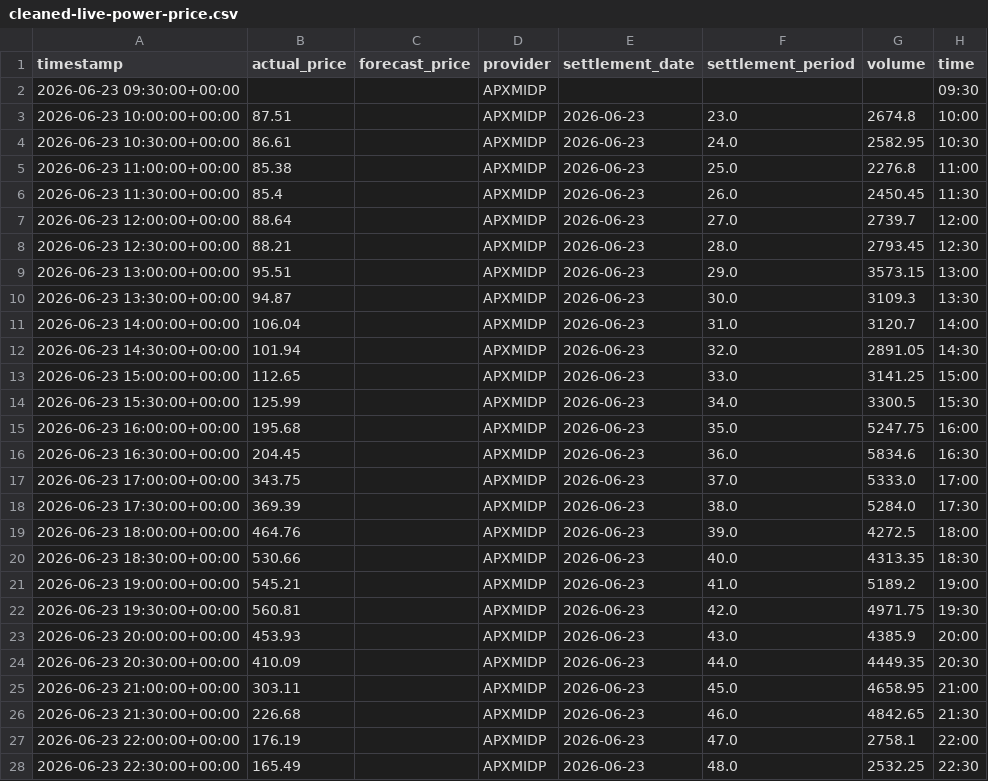
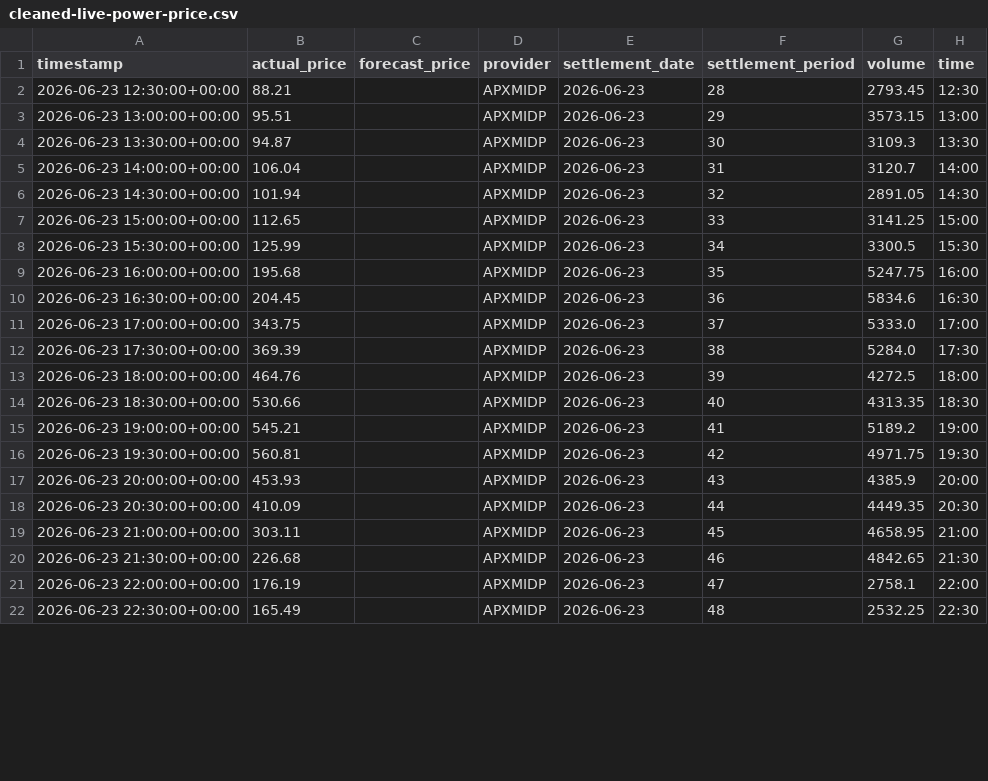
Before and after one commit to olliebranston/the-new-current-site, a CSV file: data/cleaned-live-power-price.csv, drawn as a sheet; only a part is shown; the diff covers the shown part only.

```diff
--- a/data/cleaned-live-power-price.csv
+++ b/data/cleaned-live-power-price.csv
@@ -1,28 +1,22 @@
 timestamp,actual_price,forecast_price,provider,settlement_date,settlement_period,volume,time
-2026-06-23 09:30:00+00:00,,,APXMIDP,,,,09:30
-2026-06-23 10:00:00+00:00,87.51,,APXMIDP,2026-06-23,23.0,2674.8,10:00
-2026-06-23 10:30:00+00:00,86.61,,APXMIDP,2026-06-23,24.0,2582.95,10:30
-2026-06-23 11:00:00+00:00,85.38,,APXMIDP,2026-06-23,25.0,2276.8,11:00
-2026-06-23 11:30:00+00:00,85.4,,APXMIDP,2026-06-23,26.0,2450.45,11:30
-2026-06-23 12:00:00+00:00,88.64,,APXMIDP,2026-06-23,27.0,2739.7,12:00
-2026-06-23 12:30:00+00:00,88.21,,APXMIDP,2026-06-23,28.0,2793.45,12:30
-2026-06-23 13:00:00+00:00,95.51,,APXMIDP,2026-06-23,29.0,3573.15,13:00
-2026-06-23 13:30:00+00:00,94.87,,APXMIDP,2026-06-23,30.0,3109.3,13:30
-2026-06-23 14:00:00+00:00,106.04,,APXMIDP,2026-06-23,31.0,3120.7,14:00
-2026-06-23 14:30:00+00:00,101.94,,APXMIDP,2026-06-23,32.0,2891.05,14:30
-2026-06-23 15:00:00+00:00,112.65,,APXMIDP,2026-06-23,33.0,3141.25,15:00
-2026-06-23 15:30:00+00:00,125.99,,APXMIDP,2026-06-23,34.0,3300.5,15:30
-2026-06-23 16:00:00+00:00,195.68,,APXMIDP,2026-06-23,35.0,5247.75,16:00
-2026-06-23 16:30:00+00:00,204.45,,APXMIDP,2026-06-23,36.0,5834.6,16:30
-2026-06-23 17:00:00+00:00,343.75,,APXMIDP,2026-06-23,37.0,5333.0,17:00
-2026-06-23 17:30:00+00:00,369.39,,APXMIDP,2026-06-23,38.0,5284.0,17:30
-2026-06-23 18:00:00+00:00,464.76,,APXMIDP,2026-06-23,39.0,4272.5,18:00
-2026-06-23 18:30:00+00:00,530.66,,APXMIDP,2026-06-23,40.0,4313.35,18:30
-2026-06-23 19:00:00+00:00,545.21,,APXMIDP,2026-06-23,41.0,5189.2,19:00
-2026-06-23 19:30:00+00:00,560.81,,APXMIDP,2026-06-23,42.0,4971.75,19:30
-2026-06-23 20:00:00+00:00,453.93,,APXMIDP,2026-06-23,43.0,4385.9,20:00
-2026-06-23 20:30:00+00:00,410.09,,APXMIDP,2026-06-23,44.0,4449.35,20:30
-2026-06-23 21:00:00+00:00,303.11,,APXMIDP,2026-06-23,45.0,4658.95,21:00
-2026-06-23 21:30:00+00:00,226.68,,APXMIDP,2026-06-23,46.0,4842.65,21:30
-2026-06-23 22:00:00+00:00,176.19,,APXMIDP,2026-06-23,47.0,2758.1,22:00
-2026-06-23 22:30:00+00:00,165.49,,APXMIDP,2026-06-23,48.0,2532.25,22:30
+2026-06-23 12:30:00+00:00,88.21,,APXMIDP,2026-06-23,28,2793.45,12:30
+2026-06-23 13:00:00+00:00,95.51,,APXMIDP,2026-06-23,29,3573.15,13:00
+2026-06-23 13:30:00+00:00,94.87,,APXMIDP,2026-06-23,30,3109.3,13:30
+2026-06-23 14:00:00+00:00,106.04,,APXMIDP,2026-06-23,31,3120.7,14:00
+2026-06-23 14:30:00+00:00,101.94,,APXMIDP,2026-06-23,32,2891.05,14:30
+2026-06-23 15:00:00+00:00,112.65,,APXMIDP,2026-06-23,33,3141.25,15:00
+2026-06-23 15:30:00+00:00,125.99,,APXMIDP,2026-06-23,34,3300.5,15:30
+2026-06-23 16:00:00+00:00,195.68,,APXMIDP,2026-06-23,35,5247.75,16:00
+2026-06-23 16:30:00+00:00,204.45,,APXMIDP,2026-06-23,36,5834.6,16:30
+2026-06-23 17:00:00+00:00,343.75,,APXMIDP,2026-06-23,37,5333.0,17:00
+2026-06-23 17:30:00+00:00,369.39,,APXMIDP,2026-06-23,38,5284.0,17:30
+2026-06-23 18:00:00+00:00,464.76,,APXMIDP,2026-06-23,39,4272.5,18:00
+2026-06-23 18:30:00+00:00,530.66,,APXMIDP,2026-06-23,40,4313.35,18:30
+2026-06-23 19:00:00+00:00,545.21,,APXMIDP,2026-06-23,41,5189.2,19:00
+2026-06-23 19:30:00+00:00,560.81,,APXMIDP,2026-06-23,42,4971.75,19:30
+2026-06-23 20:00:00+00:00,453.93,,APXMIDP,2026-06-23,43,4385.9,20:00
+2026-06-23 20:30:00+00:00,410.09,,APXMIDP,2026-06-23,44,4449.35,20:30
+2026-06-23 21:00:00+00:00,303.11,,APXMIDP,2026-06-23,45,4658.95,21:00
+2026-06-23 21:30:00+00:00,226.68,,APXMIDP,2026-06-23,46,4842.65,21:30
+2026-06-23 22:00:00+00:00,176.19,,APXMIDP,2026-06-23,47,2758.1,22:00
+2026-06-23 22:30:00+00:00,165.49,,APXMIDP,2026-06-23,48,2532.25,22:30
```
Also changed, not shown: 6 added rows and 21 edited cells elsewhere in this file, data/cleaned-live-carbon-intensity.csv, data/cleaned-live-generation-mix.csv, 8 other files.
